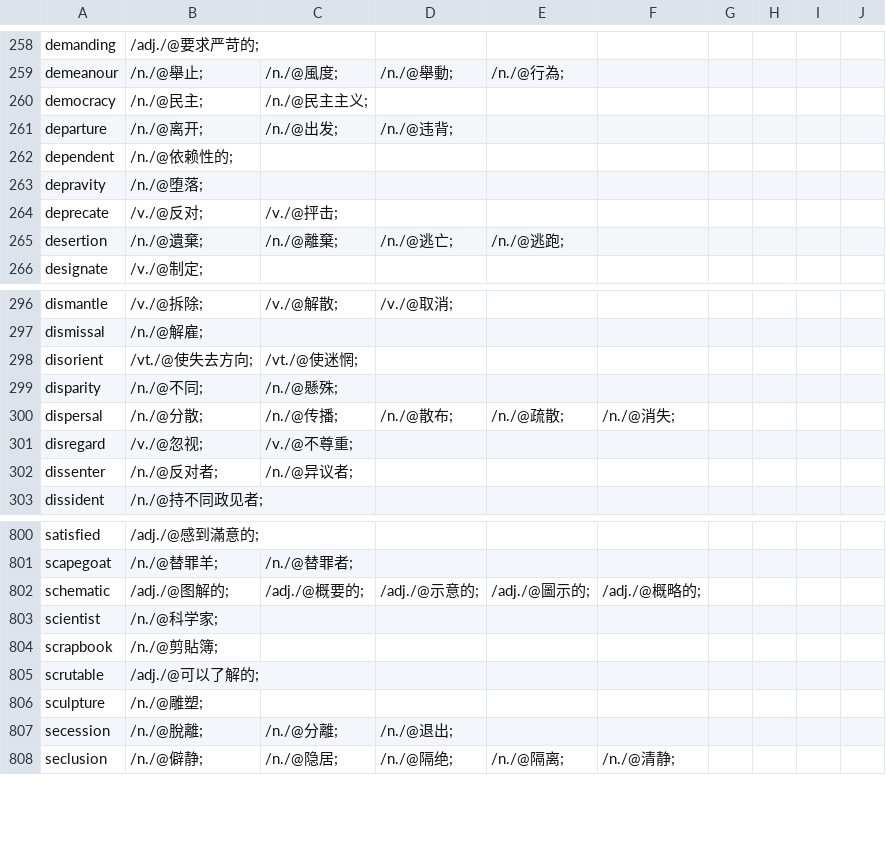
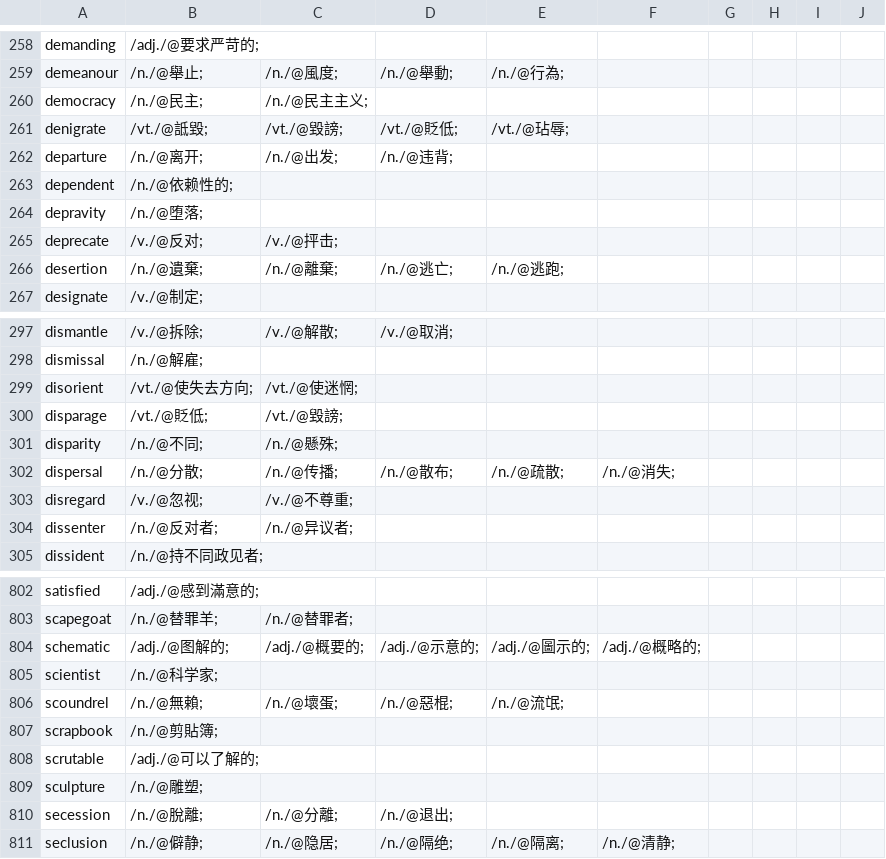
Before and after one commit to yhnnd/wordlab, a CSV file: Files/lang/ch/chinese9.csv, drawn as a sheet; only a part is shown, gaps mark what is left out.

```diff
--- a/Files/lang/ch/chinese9.csv
+++ b/Files/lang/ch/chinese9.csv
@@ -260,2 +260,3 @@ demeanour ,/n./@舉止;,/n./@風度;,/n./@舉動;,/n./@行為;
 democracy ,/n./@民主;,/n./@民主主义;
+denigrate ,/vt./@詆毀;,/vt./@毀謗;,/vt./@貶低;,/vt./@玷辱;
 departure ,/n./@离开;,/n./@出发;,/n./@违背;
@@ -298,2 +299,3 @@ dismissal ,/n./@解雇;
 disorient ,/vt./@使失去方向;,/vt./@使迷惘;
+disparage ,/vt./@貶低;,/vt./@毀謗;
 disparity ,/n./@不同;,/n./@懸殊;
@@ -803,2 +805,3 @@ schematic ,/adj./@图解的;,/adj./@概要的;,/adj./@示意的;,/adj./@圖示
 scientist ,/n./@科学家;
+scoundrel ,/n./@無賴;,/n./@壞蛋;,/n./@惡棍;,/n./@流氓;
 scrapbook ,/n./@剪貼簿;
```
Also changed, not shown: Files/lang/ch/chinese5.csv, Files/lang/ch/chinese7.csv, 5 other files.
